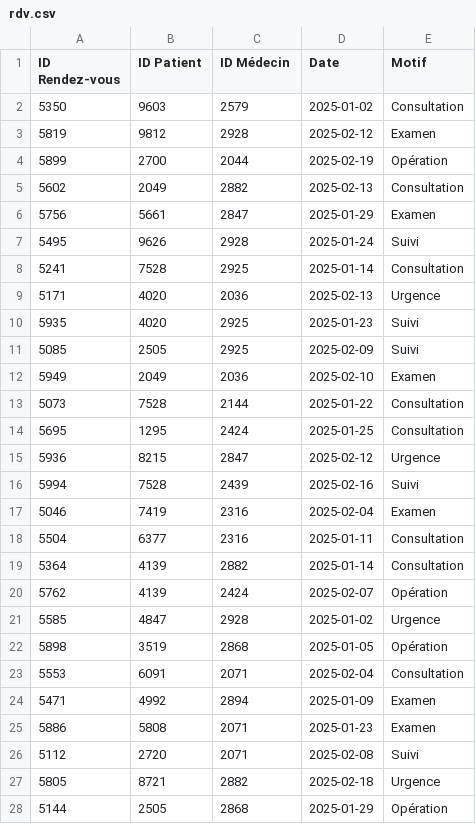
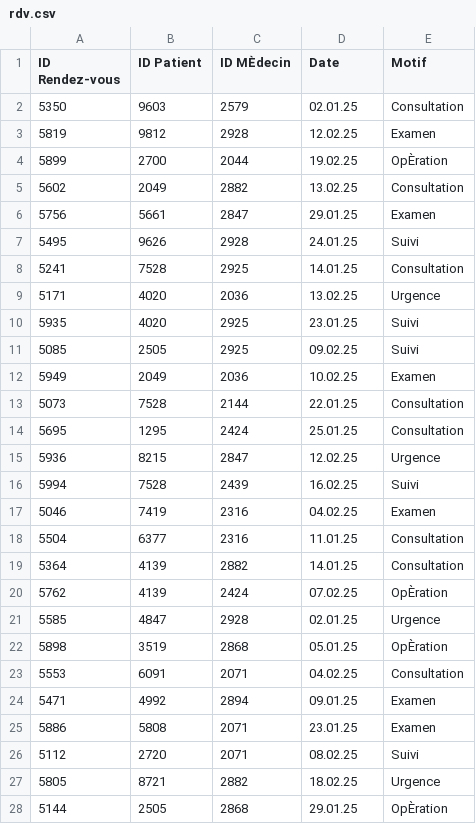
Before and after one commit to lucaleone15/YSL2_Hopital, a CSV file: csv/rdv.csv, drawn as a sheet; only a part is shown; the diff covers the shown part only; the diff names each change by its address in the sheet, - before the commit and + after, or states it on an @@ line.

```diff
--- a/csv/rdv.csv
+++ b/csv/rdv.csv
-C1: ID Médecin
+C1: ID MÈdecin
-D2 (Date): 2025-01-02
+D2 (Date): 02.01.25
-D3 (Date): 2025-02-12
+D3 (Date): 12.02.25
-D4 (Date): 2025-02-19
+D4 (Date): 19.02.25
-E4 (Motif): Opération
+E4 (Motif): OpÈration
-D5 (Date): 2025-02-13
+D5 (Date): 13.02.25
-D6 (Date): 2025-01-29
+D6 (Date): 29.01.25
-D7 (Date): 2025-01-24
+D7 (Date): 24.01.25
-D8 (Date): 2025-01-14
+D8 (Date): 14.01.25
-D9 (Date): 2025-02-13
+D9 (Date): 13.02.25
-D10 (Date): 2025-01-23
+D10 (Date): 23.01.25
-D11 (Date): 2025-02-09
+D11 (Date): 09.02.25
-D12 (Date): 2025-02-10
+D12 (Date): 10.02.25
-D13 (Date): 2025-01-22
+D13 (Date): 22.01.25
-D14 (Date): 2025-01-25
+D14 (Date): 25.01.25
-D15 (Date): 2025-02-12
+D15 (Date): 12.02.25
-D16 (Date): 2025-02-16
+D16 (Date): 16.02.25
-D17 (Date): 2025-02-04
+D17 (Date): 04.02.25
-D18 (Date): 2025-01-11
+D18 (Date): 11.01.25
-D19 (Date): 2025-01-14
+D19 (Date): 14.01.25
-D20 (Date): 2025-02-07
+D20 (Date): 07.02.25
-E20 (Motif): Opération
+E20 (Motif): OpÈration
-D21 (Date): 2025-01-02
+D21 (Date): 02.01.25
-D22 (Date): 2025-01-05
+D22 (Date): 05.01.25
-E22 (Motif): Opération
+E22 (Motif): OpÈration
-D23 (Date): 2025-02-04
+D23 (Date): 04.02.25
-D24 (Date): 2025-01-09
+D24 (Date): 09.01.25
-D25 (Date): 2025-01-23
+D25 (Date): 23.01.25
-D26 (Date): 2025-02-08
+D26 (Date): 08.02.25
-D27 (Date): 2025-02-18
+D27 (Date): 18.02.25
-D28 (Date): 2025-01-29
+D28 (Date): 29.01.25
-E28 (Motif): Opération
+E28 (Motif): OpÈration
```
Also changed, not shown: 63 edited cells elsewhere in this file, csv/medecins.csv, csv/medoc.csv, 2 other files.
